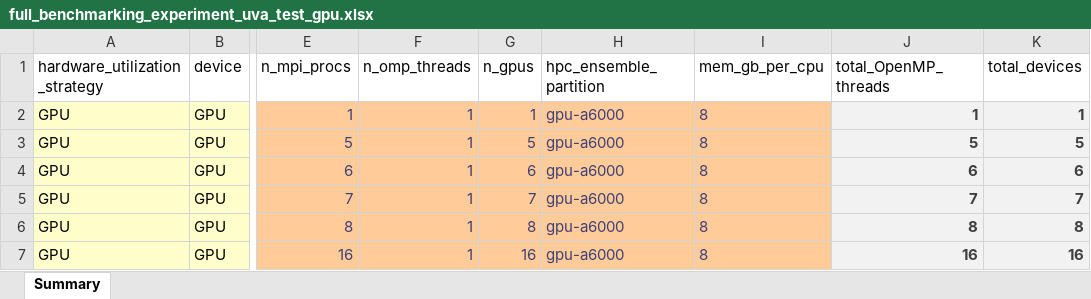
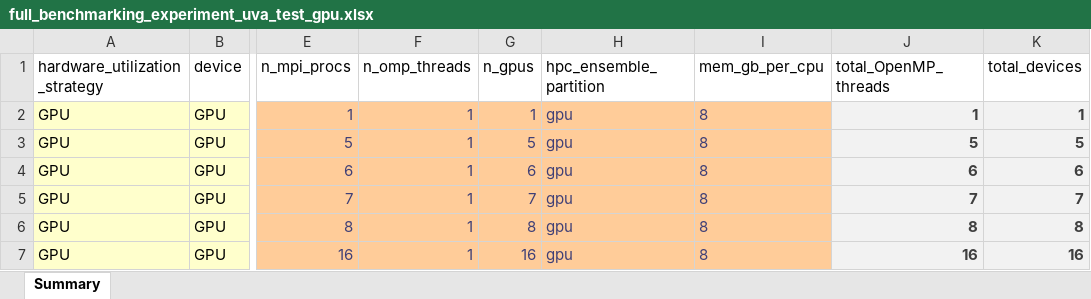
Before and after one commit to lassiterdc/TRITON-SWMM_toolkit, an Excel workbook: test_data/norfolk_coastal_flooding/full_benchmarking_experiment_uva_test_gpu.xlsx, sheet Summary, drawn as a sheet; only a part is shown, gaps mark what is left out; values as stored, in another font and other column widths than the file's, no borders; table styles not drawn; the diff names each change by its address in the sheet, - before the commit and + after, or states it on an @@ line.

Commit message:
use the gpu partition

```diff
--- a/test_data/norfolk_coastal_flooding/full_benchmarking_experiment_uva_test_gpu.xlsx (sheet Summary)
+++ b/test_data/norfolk_coastal_flooding/full_benchmarking_experiment_uva_test_gpu.xlsx (sheet Summary)
-H2:H7 (hpc_ensemble_partition): gpu-a6000
+H2:H7 (hpc_ensemble_partition): gpu
```
